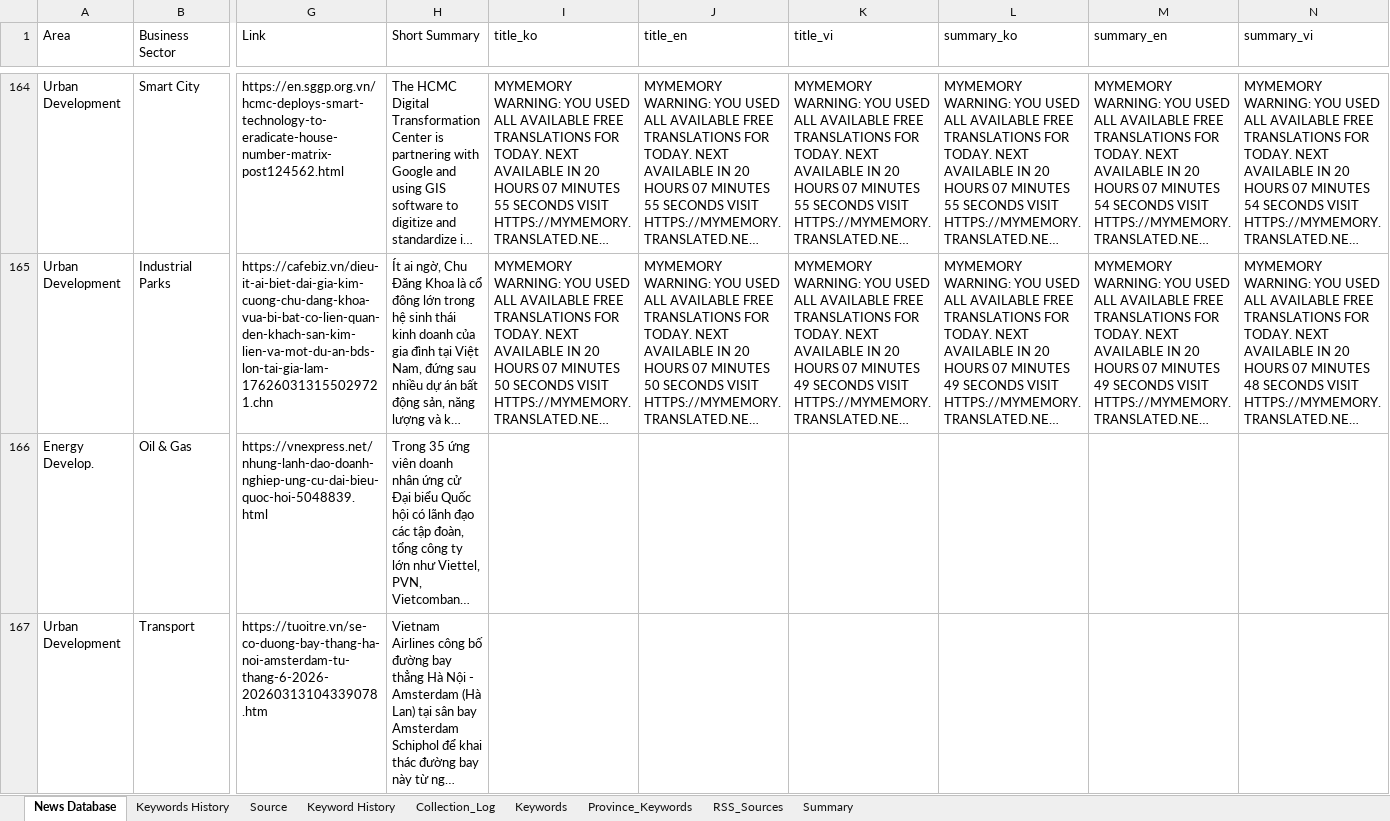
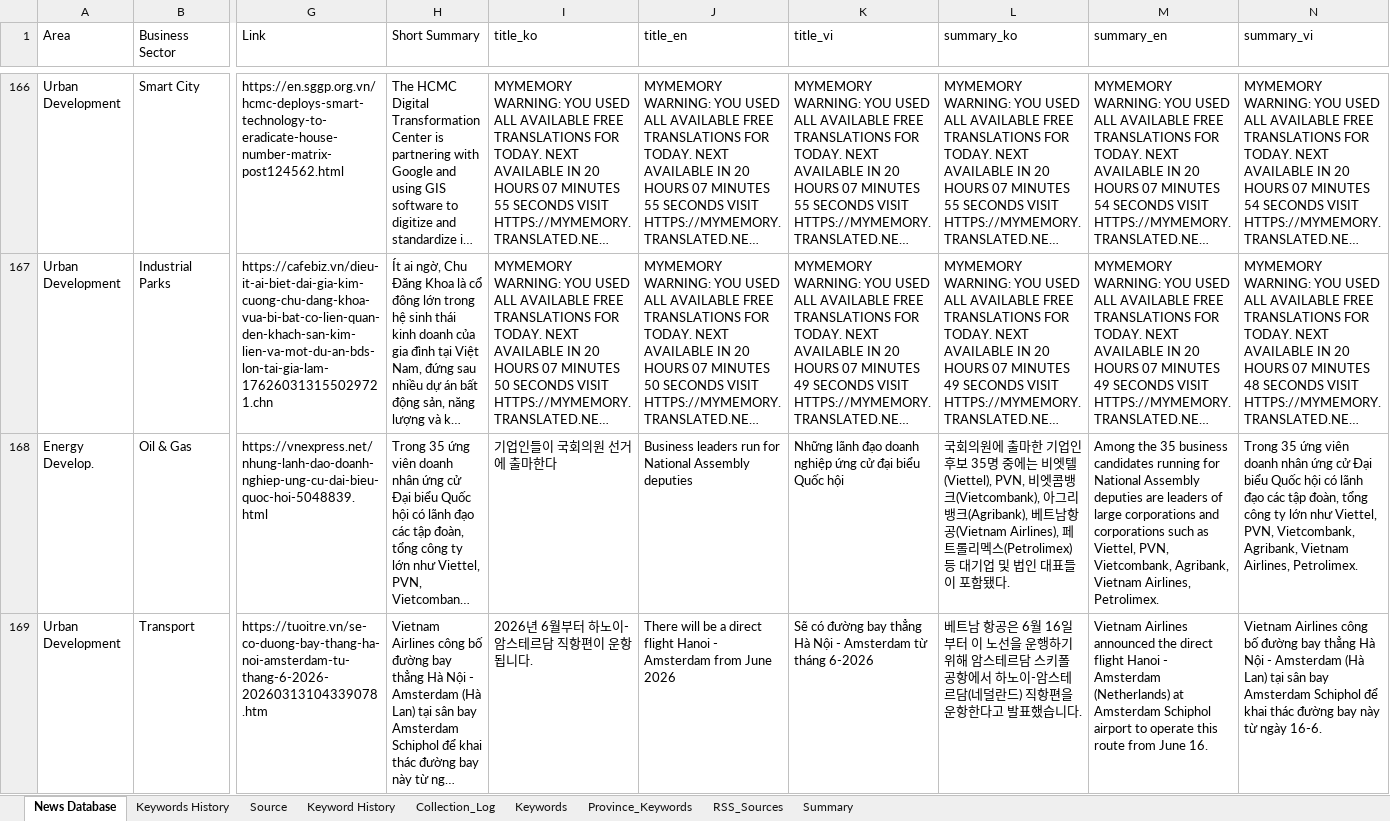
Before and after one commit to hms4792/vietnam-infra-news, an Excel workbook: data/database/Vietnam_Infra_News_Database_Final.xlsx, sheet News Database, drawn as a sheet; only a part is shown, gaps mark what is left out; long unchanged cells end in …; values as stored, in another font and other column widths than the file's, no cell formats; addresses are those after the commit; the diff covers the shown part only; the diff names each change by its address in the sheet, - before the commit and + after, or states it on an @@ line.

```diff
--- a/data/database/Vietnam_Infra_News_Database_Final.xlsx (sheet News Database)
+++ b/data/database/Vietnam_Infra_News_Database_Final.xlsx (sheet News Database)
-I168 (title_ko): (empty)
+I168 (title_ko): 기업인들이 국회의원 선거에 출마한다
-J168 (title_en): (empty)
+J168 (title_en): Business leaders run for National Assembly deputies
-K168 (title_vi): (empty)
+K168 (title_vi): Những lãnh đạo doanh nghiệp ứng cử đại biểu Quốc hội
-L168 (summary_ko): (empty)
+L168 (summary_ko): 국회의원에 출마한 기업인 후보 35명 중에는 비엣텔(Viettel), PVN, 비엣콤뱅크(Vietcombank), 아그리뱅크(Agribank), 베트남항공(Vietnam Airlines), 페트롤리멕스(Petrolimex) 등 대기업 및 법인 대표들이 포함됐다.
-M168 (summary_en): (empty)
+M168 (summary_en): Among the 35 business candidates running for National Assembly deputies are leaders of large corporations and corporations such as Viettel, PVN, Vietcombank, Agribank, Vietnam Airlines, Petrolimex.
-N168 (summary_vi): (empty)
+N168 (summary_vi): Trong 35 ứng viên doanh nhân ứng cử Đại biểu Quốc hội có lãnh đạo các tập đoàn, tổng công ty lớn như Viettel, PVN, Vietcombank, Agribank, Vietnam Airlines, Petrolimex.
-I169 (title_ko): (empty)
+I169 (title_ko): 2026년 6월부터 하노이-암스테르담 직항편이 운항됩니다.
-J169 (title_en): (empty)
+J169 (title_en): There will be a direct flight Hanoi - Amsterdam from June 2026
-K169 (title_vi): (empty)
+K169 (title_vi): Sẽ có đường bay thẳng Hà Nội - Amsterdam từ tháng 6-2026
-L169 (summary_ko): (empty)
+L169 (summary_ko): 베트남 항공은 6월 16일부터 이 노선을 운행하기 위해 암스테르담 스키폴 공항에서 하노이-암스테르담(네덜란드) 직항편을 운항한다고 발표했습니다.
-M169 (summary_en): (empty)
+M169 (summary_en): Vietnam Airlines announced the direct flight Hanoi - Amsterdam (Netherlands) at Amsterdam Schiphol airport to operate this route from June 16.
-N169 (summary_vi): (empty)
+N169 (summary_vi): Vietnam Airlines công bố đường bay thẳng Hà Nội - Amsterdam (Hà Lan) tại sân bay Amsterdam Schiphol để khai thác đường bay này từ ngày 16-6.
```
Also changed, not shown: 2 added rows and 108 edited cells elsewhere in this sheet, sheet RSS_Sources, sheet Source, sheet Summary, sheet Keywords History, sheet Collection_Log, cell formats, 2 other files.
